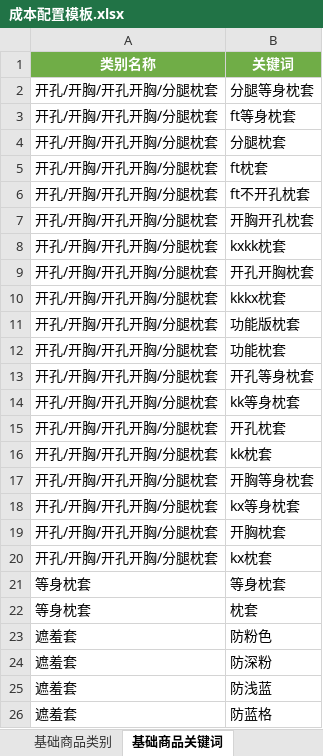
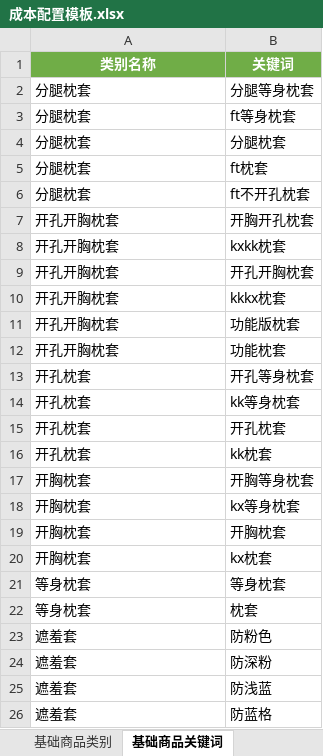
Before and after one commit to oti-dever/cost-calculator, an Excel workbook: 成本配置模板.xlsx, sheet 基础商品关键词, drawn as a sheet; only a part is shown; values as stored, in another font and other column widths than the file's, no borders; table styles not drawn; the diff names each change by its address in the sheet, - before the commit and + after, or states it on an @@ line.

```diff
--- a/成本配置模板.xlsx (sheet 基础商品关键词)
+++ b/成本配置模板.xlsx (sheet 基础商品关键词)
-A2:A6 (类别名称): 开孔/开胸/开孔开胸/分腿枕套
+A2:A6 (类别名称): 分腿枕套
-A7:A12 (类别名称): 开孔/开胸/开孔开胸/分腿枕套
+A7:A12 (类别名称): 开孔开胸枕套
-A13:A16 (类别名称): 开孔/开胸/开孔开胸/分腿枕套
+A13:A16 (类别名称): 开孔枕套
-A17:A20 (类别名称): 开孔/开胸/开孔开胸/分腿枕套
+A17:A20 (类别名称): 开胸枕套
```
Also changed, not shown: sheet 基础商品价格, sheet 基础商品类别, sheet 使用说明, 10 other files.
